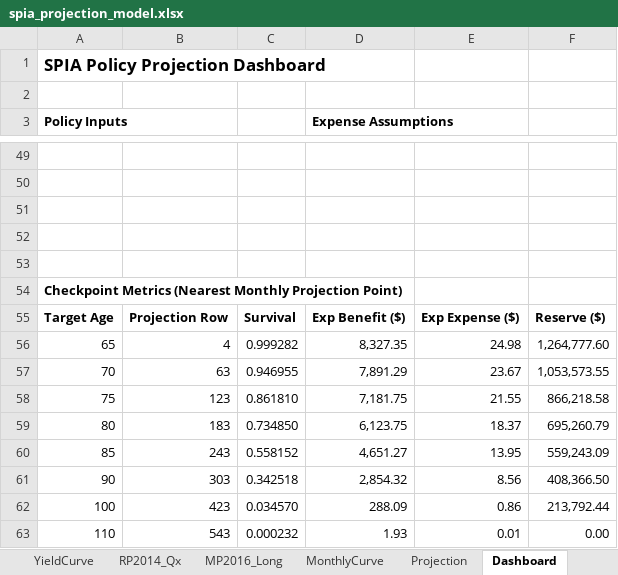
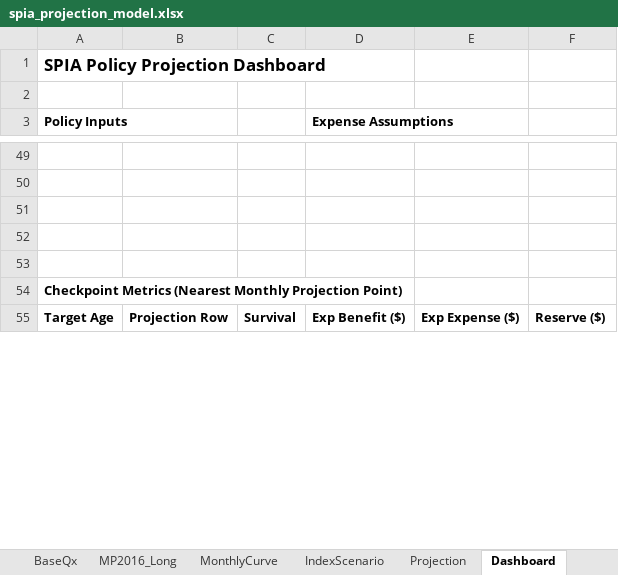
Before and after one commit to lttim/actuarial_models, an Excel workbook: annuity_model/spia_projection_model.xlsx, sheet Dashboard, drawn as a sheet; only a part is shown, gaps mark what is left out; values as stored, in another font and other column widths than the file's, no borders; charts and pictures not drawn; removed rows and columns are numbered as before the commit, all else as after; the diff covers the shown part only; the diff names each change by its address in the sheet, - before the commit and + after, or states it on an @@ line.

```diff
--- a/annuity_model/spia_projection_model.xlsx (sheet Dashboard)
+++ b/annuity_model/spia_projection_model.xlsx (sheet Dashboard)
-sheet tab: RP2014_Qx
+sheet tab: BaseQx
+sheet tab: IndexScenario
-row 56: 65 | 4 | 0.999282 | 8,327.35 | 24.98 | 1,264,777.60
-row 57: 70 | 63 | 0.946955 | 7,891.29 | 23.67 | 1,053,573.55
-row 58: 75 | 123 | 0.861810 | 7,181.75 | 21.55 | 866,218.58
-row 59: 80 | 183 | 0.734850 | 6,123.75 | 18.37 | 695,260.79
-row 60: 85 | 243 | 0.558152 | 4,651.27 | 13.95 | 559,243.09
-row 61: 90 | 303 | 0.342518 | 2,854.32 | 8.56 | 408,366.50
-row 62: 100 | 423 | 0.034570 | 288.09 | 0.86 | 213,792.44
-row 63: 110 | 543 | 0.000232 | 1.93 | 0.01 | 0.00
```
Also changed, not shown: 8 added rows and 16 edited cells elsewhere in this sheet, sheet Projection, sheet MonthlyCurve, sheet Python_Runbook, sheet Inputs, sheet YieldCurve, sheet BaseQx, 1 more sheet, charts or pictures, 11 other files.
